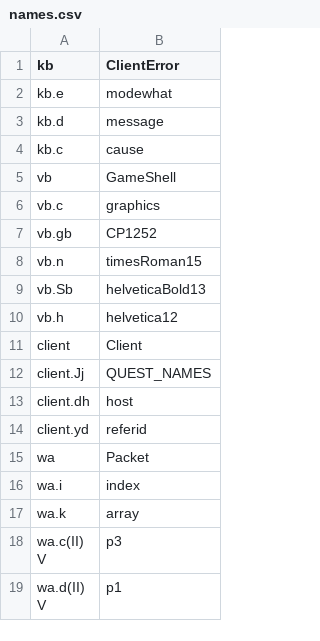
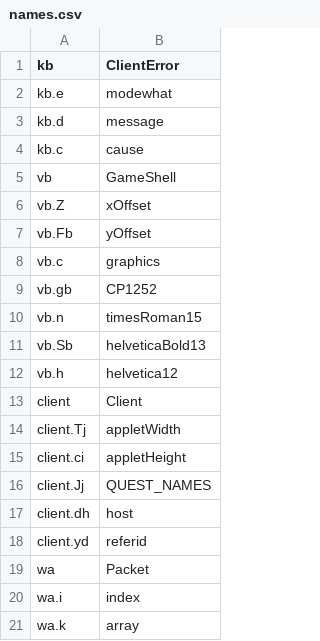
Before and after one commit to RuneStar/classic-deob, a CSV file: src/main/resources/org/runestar/rscdeob/names.csv, drawn as a sheet; only a part is shown; the shorter side is filled out with more unchanged rows; the diff names each change by its address in the sheet, - before the commit and + after, or states it on an @@ line.

```diff
--- a/src/main/resources/org/runestar/rscdeob/names.csv
+++ b/src/main/resources/org/runestar/rscdeob/names.csv
+row 6: vb.Z | xOffset
+row 7: vb.Fb | yOffset
+row 14: client.Tj | appletWidth
+row 15: client.ci | appletHeight
```
Also changed, not shown: 9 other files.
